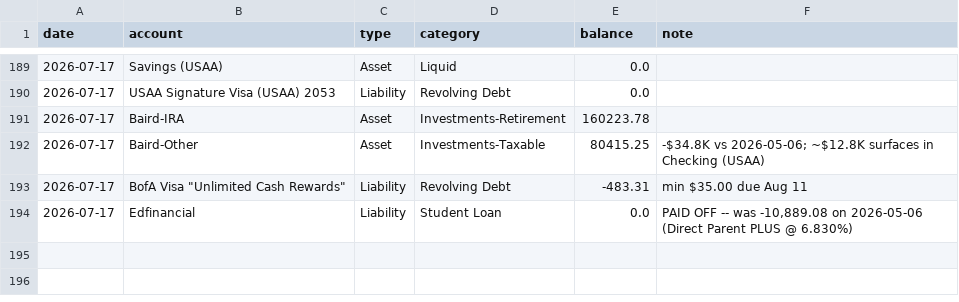
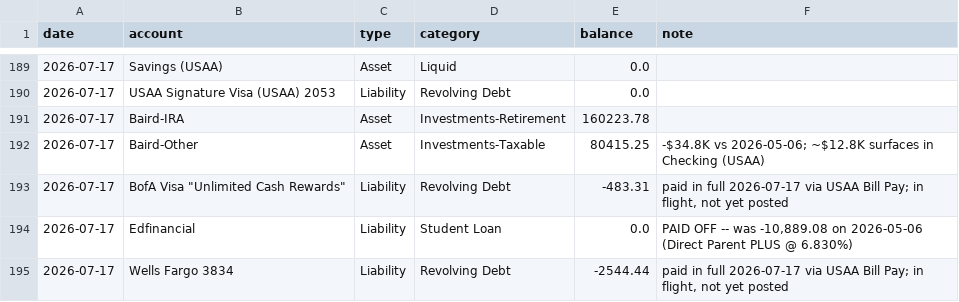
Before and after one commit to gil-buttonsimple/personal, a CSV file: finance-balances.csv, drawn as a sheet; only a part is shown, gaps mark what is left out.

```diff
--- a/finance-balances.csv
+++ b/finance-balances.csv
@@ -192,3 +192,4 @@ date,account,type,category,balance,note
 2026-07-17,Baird-Other,Asset,Investments-Taxable,80415.25,-$34.8K vs 2026-05-06; ~$12.8K surfaces in Checking (USAA)
-2026-07-17,"BofA Visa ""Unlimited Cash Rewards""",Liability,Revolving Debt,-483.31,min $35.00 due Aug 11
+2026-07-17,"BofA Visa ""Unlimited Cash Rewards""",Liability,Revolving Debt,-483.31,"paid in full 2026-07-17 via USAA Bill Pay; in flight, not yet posted"
 2026-07-17,Edfinancial,Liability,Student Loan,0.0,"PAID OFF -- was -10,889.08 on 2026-05-06 (Direct Parent PLUS @ 6.830%)"
+2026-07-17,Wells Fargo 3834,Liability,Revolving Debt,-2544.44,"paid in full 2026-07-17 via USAA Bill Pay; in flight, not yet posted"
```
Also changed, not shown: 5 other files.
